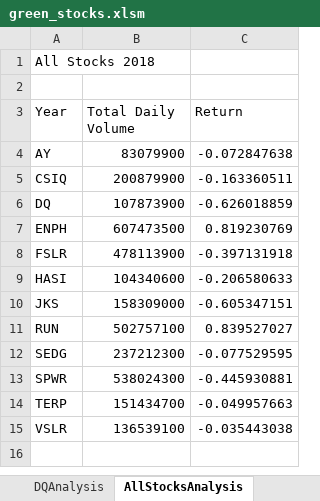
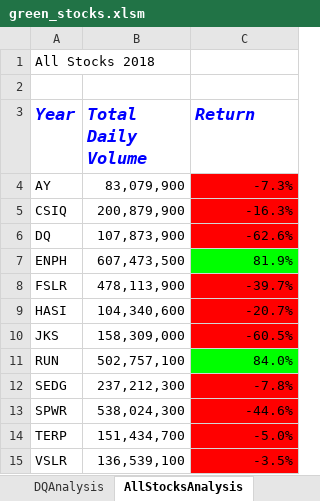
Before and after one commit to gaudiom4git/stocks-analysis, an Excel workbook: green_stocks.xlsm, sheet AllStocksAnalysis, drawn as a sheet; values as stored, in another font and other column widths than the file's, no borders; the diff names each change by its address in the sheet, - before the commit and + after, or states it on an @@ line.

Commit message:
Formatting cells

```diff
--- a/green_stocks.xlsm (sheet AllStocksAnalysis)
+++ b/green_stocks.xlsm (sheet AllStocksAnalysis)
@@ A3:C3 bold: off → on, italic: off → on, text colour: black → #0000FF, text size: larger @@
-B4 (Total Daily Volume): 83079900
+B4 (Total Daily Volume): 83,079,900
-C4 (Return): -0.072847638
+C4 (Return): -7.3%
-C4:C6 fill: none
+C4:C6 fill: #FF0000
-B5 (Total Daily Volume): 200879900
+B5 (Total Daily Volume): 200,879,900
-C5 (Return): -0.163360511
+C5 (Return): -16.3%
-B6 (Total Daily Volume): 107873900
+B6 (Total Daily Volume): 107,873,900
-C6 (Return): -0.626018859
+C6 (Return): -62.6%
-B7 (Total Daily Volume): 607473500
+B7 (Total Daily Volume): 607,473,500
-C7 (Return): 0.819230769
+C7 (Return): 81.9%
-C7 fill: none
+C7 fill: #00FF00
-B8 (Total Daily Volume): 478113900
+B8 (Total Daily Volume): 478,113,900
-C8 (Return): -0.397131918
+C8 (Return): -39.7%
-C8:C10 fill: none
+C8:C10 fill: #FF0000
-B9 (Total Daily Volume): 104340600
+B9 (Total Daily Volume): 104,340,600
-C9 (Return): -0.206580633
+C9 (Return): -20.7%
-B10 (Total Daily Volume): 158309000
+B10 (Total Daily Volume): 158,309,000
-C10 (Return): -0.605347151
+C10 (Return): -60.5%
-B11 (Total Daily Volume): 502757100
+B11 (Total Daily Volume): 502,757,100
-C11 (Return): 0.839527027
+C11 (Return): 84.0%
-C11 fill: none
+C11 fill: #00FF00
-B12 (Total Daily Volume): 237212300
+B12 (Total Daily Volume): 237,212,300
-C12 (Return): -0.077529595
+C12 (Return): -7.8%
-C12:C15 fill: none
+C12:C15 fill: #FF0000
-B13 (Total Daily Volume): 538024300
+B13 (Total Daily Volume): 538,024,300
-C13 (Return): -0.445930881
+C13 (Return): -44.6%
-B14 (Total Daily Volume): 151434700
+B14 (Total Daily Volume): 151,434,700
-C14 (Return): -0.049957663
+C14 (Return): -5.0%
-B15 (Total Daily Volume): 136539100
+B15 (Total Daily Volume): 136,539,100
-C15 (Return): -0.035443038
+C15 (Return): -3.5%
```
